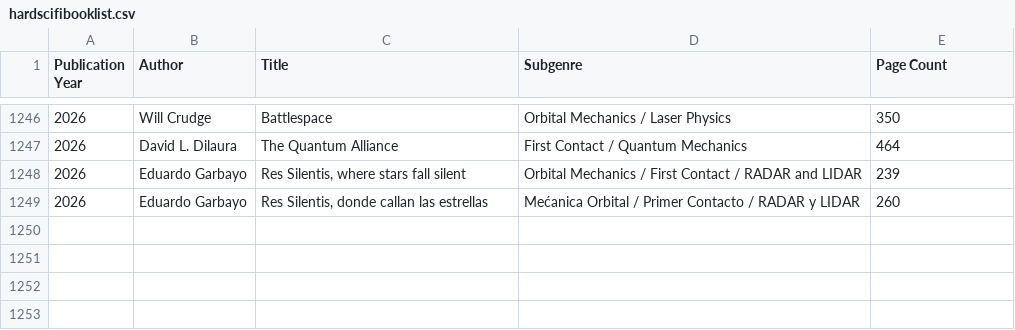
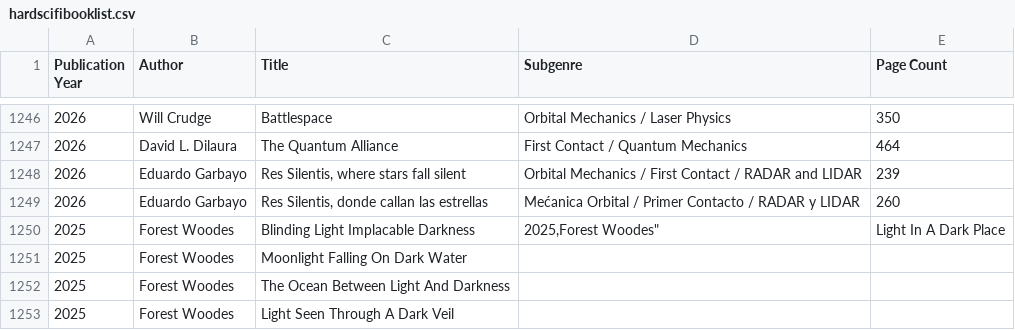
Before and after one commit to onemannoplan/Hard-Scifi-List, a CSV file: hardscifibooklist.csv, drawn as a sheet; only a part is shown, gaps mark what is left out; the diff names each change by its address in the sheet, - before the commit and + after, or states it on an @@ line.

Commit message:
Update hardscifibooklist.csv
Added Forest Woodes books

```diff
--- a/hardscifibooklist.csv
+++ b/hardscifibooklist.csv
+row 1250: 2025 | Forest Woodes | Blinding Light Implacable Darkness | 2025,Forest Woodes" | Light In A Dark Place
+row 1251: 2025 | Forest Woodes | Moonlight Falling On Dark Water
+row 1252: 2025 | Forest Woodes | The Ocean Between Light And Darkness
+row 1253: 2025 | Forest Woodes | Light Seen Through A Dark Veil
```
